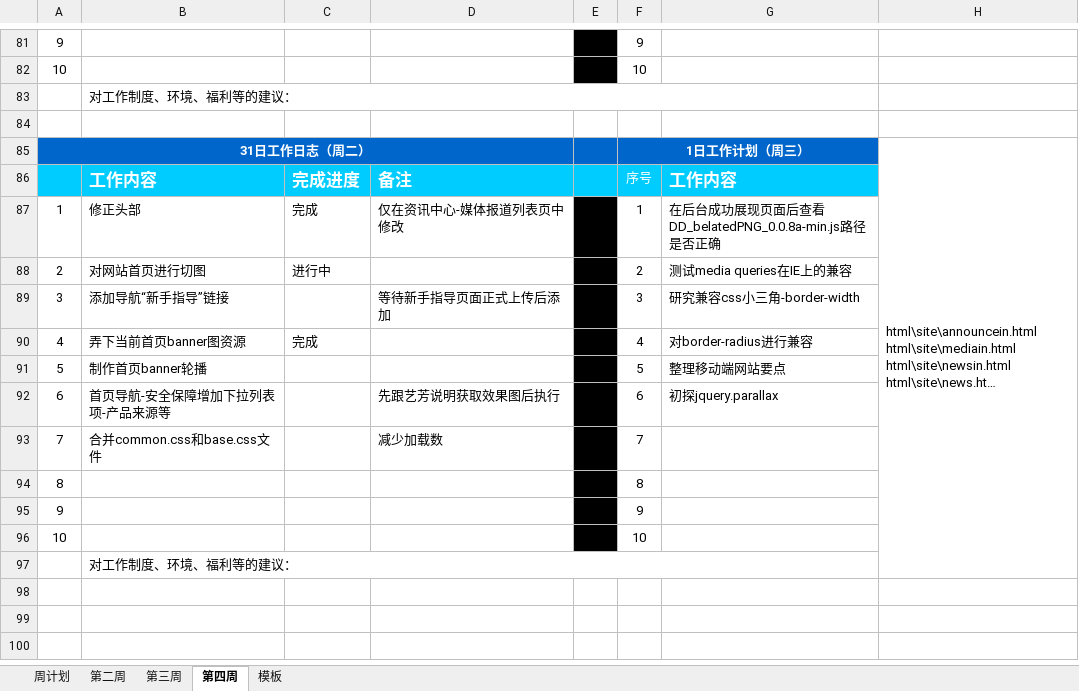
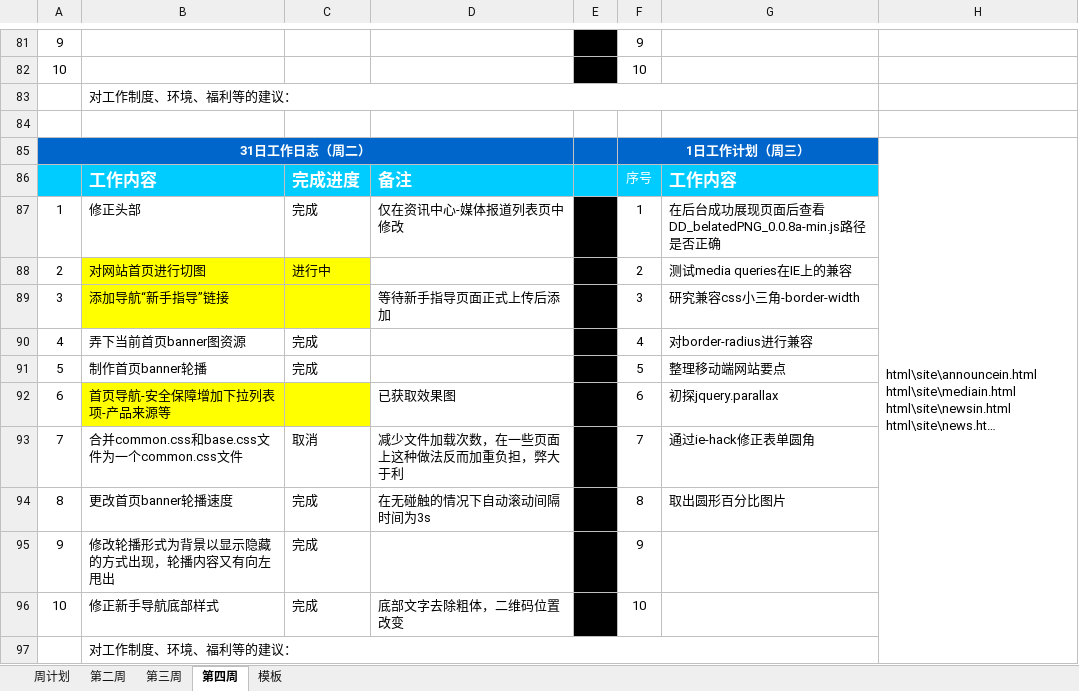
Before and after one commit to kousuke2010/kousuke2010.github.io, an Excel workbook: working/工作日志.杨炜.3月份.xlsx, sheet 第四周, drawn as a sheet; only a part is shown, gaps mark what is left out; long unchanged cells end in …; values as stored, in another font and other column widths than the file's, no borders; the diff names each change by its address in the sheet, - before the commit and + after, or states it on an @@ line.

```diff
--- a/working/工作日志.杨炜.3月份.xlsx (sheet 第四周)
+++ b/working/工作日志.杨炜.3月份.xlsx (sheet 第四周)
-B88:C89 fill: none
+B88:C89 fill: #FFFF00
-C91: (empty)
+C91: 完成
-B92:C92 fill: none
+B92:C92 fill: #FFFF00
-D92: 先跟艺芳说明获取效果图后执行
+D92: 已获取效果图
-B93: 合并common.css和base.css文件
+B93: 合并common.css和base.css文件为一个common.css文件
-C93: (empty)
+C93: 取消
-D93: 减少加载数
+D93: 减少文件加载次数，在一些页面上这种做法反而加重负担，弊大于利
-G93: (empty)
+G93: 通过ie-hack修正表单圆角
-B94: (empty)
+B94: 更改首页banner轮播速度
-C94:C96: (empty)
+C94:C96: 完成
-D94: (empty)
+D94: 在无碰触的情况下自动滚动间隔时间为3s
-G94: (empty)
+G94: 取出圆形百分比图片
-B95: (empty)
+B95: 修改轮播形式为背景以显示隐藏的方式出现，轮播内容又有向左甩出
-B96: (empty)
+B96: 修正新手导航底部样式
-D96: (empty)
+D96: 底部文字去除粗体，二维码位置改变
```
Also changed, not shown: sheet 周计划, 24 other files.
